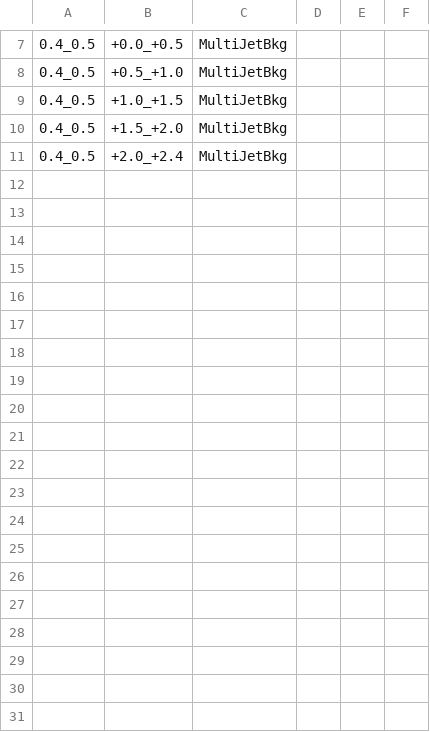
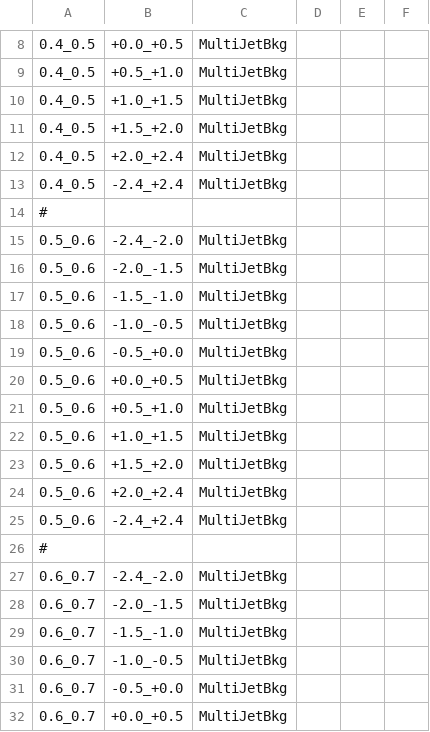
Before and after one commit to stahlleiton/EWQAnalysis2017, a CSV file: Fitter/Input/Test_QCD/InitialParam_MET_QCDToMu_Pbp.csv, drawn as a sheet; only a part is shown, gaps mark what is left out; the diff covers the shown part only; the diff names each change by its address in the sheet, - before the commit and + after, or states it on an @@ line.

Commit message:
updated the fitter

```diff
--- a/Fitter/Input/Test_QCD/InitialParam_MET_QCDToMu_Pbp.csv
+++ b/Fitter/Input/Test_QCD/InitialParam_MET_QCDToMu_Pbp.csv
+row 13: 0.4_0.5 | -2.4_+2.4 | MultiJetBkg
+row 14: #
+row 15: 0.5_0.6 | -2.4_-2.0 | MultiJetBkg
+row 16: 0.5_0.6 | -2.0_-1.5 | MultiJetBkg
+row 17: 0.5_0.6 | -1.5_-1.0 | MultiJetBkg
+row 18: 0.5_0.6 | -1.0_-0.5 | MultiJetBkg
+row 19: 0.5_0.6 | -0.5_+0.0 | MultiJetBkg
+row 20: 0.5_0.6 | +0.0_+0.5 | MultiJetBkg
+row 21: 0.5_0.6 | +0.5_+1.0 | MultiJetBkg
+row 22: 0.5_0.6 | +1.0_+1.5 | MultiJetBkg
+row 23: 0.5_0.6 | +1.5_+2.0 | MultiJetBkg
+row 24: 0.5_0.6 | +2.0_+2.4 | MultiJetBkg
+row 25: 0.5_0.6 | -2.4_+2.4 | MultiJetBkg
+row 26: #
+row 27: 0.6_0.7 | -2.4_-2.0 | MultiJetBkg
+row 28: 0.6_0.7 | -2.0_-1.5 | MultiJetBkg
+row 29: 0.6_0.7 | -1.5_-1.0 | MultiJetBkg
+row 30: 0.6_0.7 | -1.0_-0.5 | MultiJetBkg
+row 31: 0.6_0.7 | -0.5_+0.0 | MultiJetBkg
+row 32: 0.6_0.7 | +0.0_+0.5 | MultiJetBkg
```
Also changed, not shown: 18 added rows elsewhere in this file, Fitter/Input/Test_QCD/InitialParam_MET_QCDToMu_pPb.csv, Fitter/Input/Test_TEMP/InitialParam_MET_WToMu_Pbp.csv, 18 other files.
